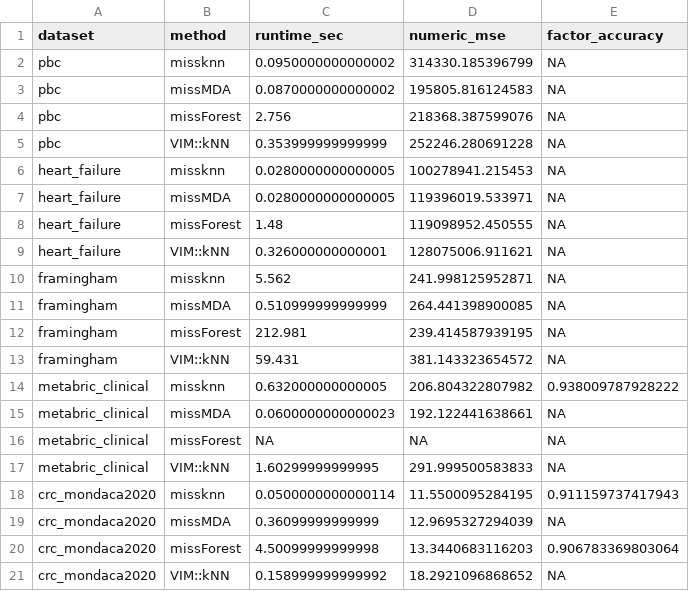
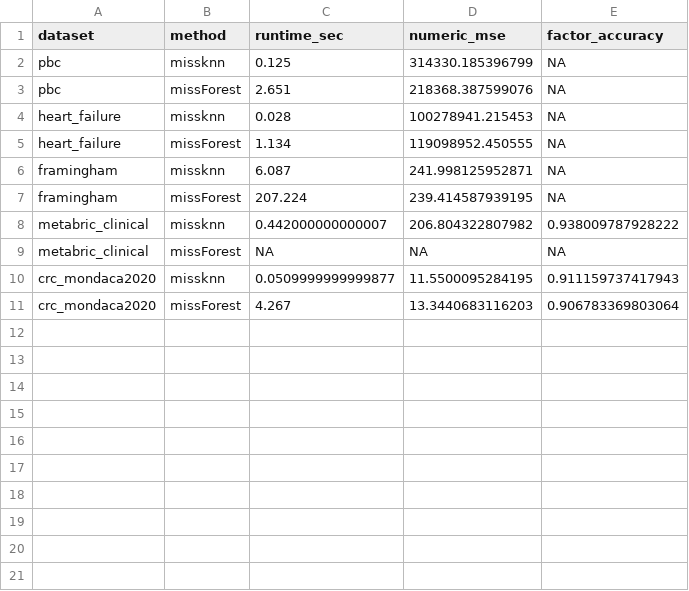
Before and after one commit to ielbadisy/missknn, a CSV file: inst/benchmark/output/real_data_results.csv, drawn as a sheet.

Commit message:
Refresh real-data benchmark results (missForest-only comparison)

```diff
--- a/inst/benchmark/output/real_data_results.csv
+++ b/inst/benchmark/output/real_data_results.csv
@@ -1,21 +1,11 @@
 "dataset","method","runtime_sec","numeric_mse","factor_accuracy"
-"pbc","missknn",0.0950000000000002,314330.185396799,NA
-"pbc","missMDA",0.0870000000000002,195805.816124583,NA
-"pbc","missForest",2.756,218368.387599076,NA
-"pbc","VIM::kNN",0.353999999999999,252246.280691228,NA
-"heart_failure","missknn",0.0280000000000005,100278941.215453,NA
-"heart_failure","missMDA",0.0280000000000005,119396019.533971,NA
-"heart_failure","missForest",1.48,119098952.450555,NA
-"heart_failure","VIM::kNN",0.326000000000001,128075006.911621,NA
-"framingham","missknn",5.562,241.998125952871,NA
-"framingham","missMDA",0.510999999999999,264.441398900085,NA
-"framingham","missForest",212.981,239.414587939195,NA
-"framingham","VIM::kNN",59.431,381.143323654572,NA
-"metabric_clinical","missknn",0.632000000000005,206.804322807982,0.938009787928222
-"metabric_clinical","missMDA",0.0600000000000023,192.122441638661,NA
+"pbc","missknn",0.125,314330.185396799,NA
+"pbc","missForest",2.651,218368.387599076,NA
+"heart_failure","missknn",0.028,100278941.215453,NA
+"heart_failure","missForest",1.134,119098952.450555,NA
+"framingham","missknn",6.087,241.998125952871,NA
+"framingham","missForest",207.224,239.414587939195,NA
+"metabric_clinical","missknn",0.442000000000007,206.804322807982,0.938009787928222
 "metabric_clinical","missForest",NA,NA,NA
-"metabric_clinical","VIM::kNN",1.60299999999995,291.999500583833,NA
-"crc_mondaca2020","missknn",0.0500000000000114,11.5500095284195,0.911159737417943
-"crc_mondaca2020","missMDA",0.36099999999999,12.9695327294039,NA
-"crc_mondaca2020","missForest",4.50099999999998,13.3440683116203,0.906783369803064
-"crc_mondaca2020","VIM::kNN",0.158999999999992,18.2921096868652,NA
+"crc_mondaca2020","missknn",0.0509999999999877,11.5500095284195,0.911159737417943
+"crc_mondaca2020","missForest",4.267,13.3440683116203,0.906783369803064
```
